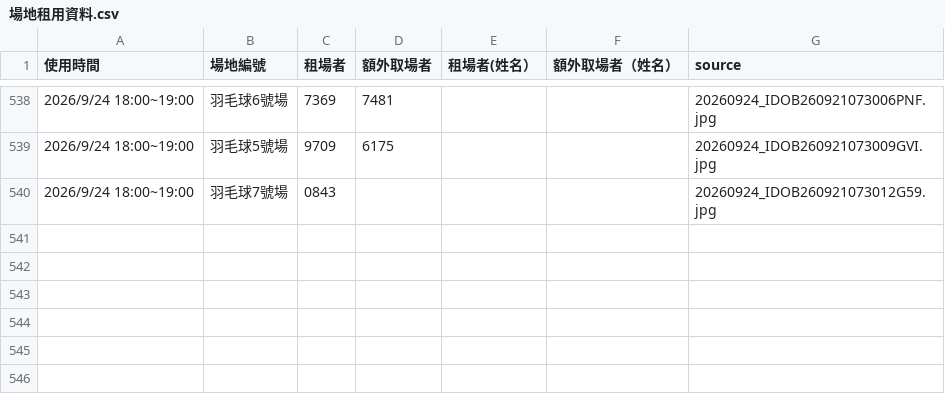
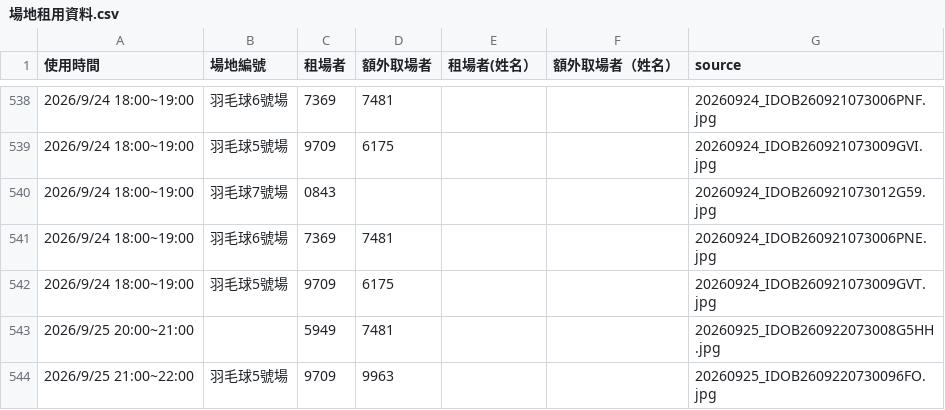
Before and after one commit to adidasracket-Lao/sports-court-booking, a CSV file: 場地租用資料.csv, drawn as a sheet; only a part is shown, gaps mark what is left out; the diff names each change by its address in the sheet, - before the commit and + after, or states it on an @@ line.

```diff
--- a/場地租用資料.csv
+++ b/場地租用資料.csv
+row 541: 2026/9/24 18:00~19:00 | 羽毛球6號場 | 7369 | 7481 |  |  | 20260924_IDOB260921073006PNE.jpg
+row 542: 2026/9/24 18:00~19:00 | 羽毛球5號場 | 9709 | 6175 |  |  | 20260924_IDOB260921073009GVT.jpg
+row 543: 2026/9/25 20:00~21:00 |  | 5949 | 7481 |  |  | 20260925_IDOB260922073008G5HH.jpg
+row 544: 2026/9/25 21:00~22:00 | 羽毛球5號場 | 9709 | 9963 |  |  | 20260925_IDOB2609220730096FO.jpg
```
Also changed, not shown: 4 other files.
